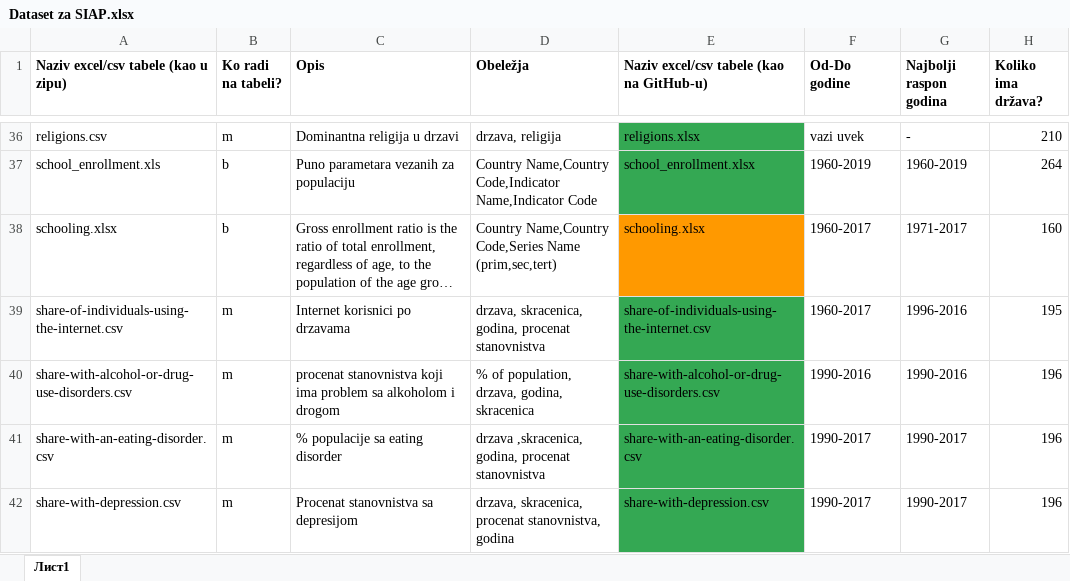
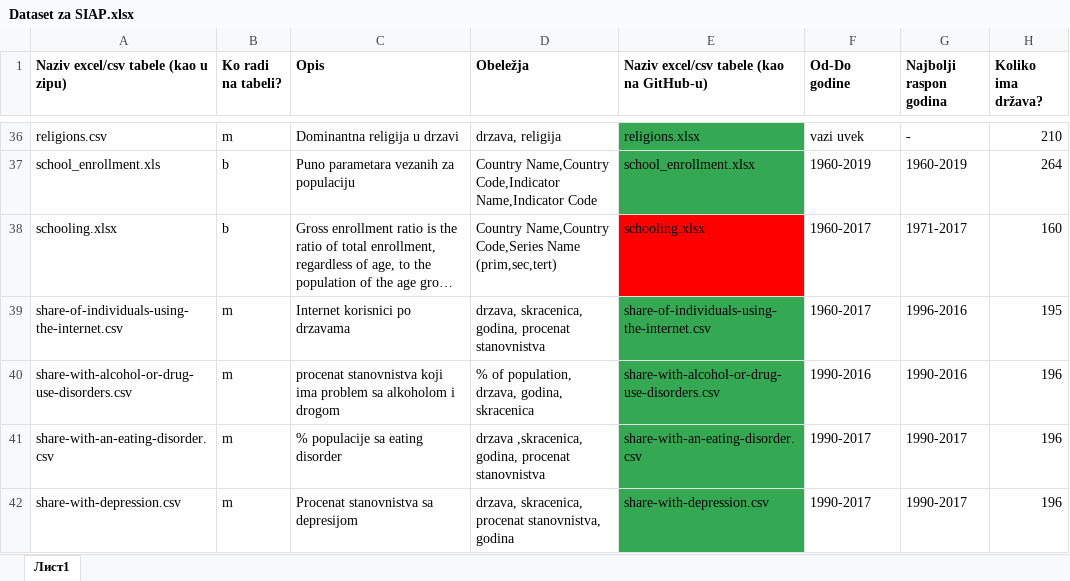
Before and after one commit to CodeEatSleepRepeat/Data-Mining, an Excel workbook: Dataset za SIAP.xlsx, sheet Лист1, drawn as a sheet; only a part is shown, gaps mark what is left out; long unchanged cells end in …; values as stored, in another font and other column widths than the file's, no borders; charts and pictures not drawn; the diff names each change by its address in the sheet, - before the commit and + after, or states it on an @@ line.

```diff
--- a/Dataset za SIAP.xlsx (sheet Лист1)
+++ b/Dataset za SIAP.xlsx (sheet Лист1)
-E38 fill: #FF9900
+E38 fill: #FF0000
```
Also changed, not shown: 9 other files.
